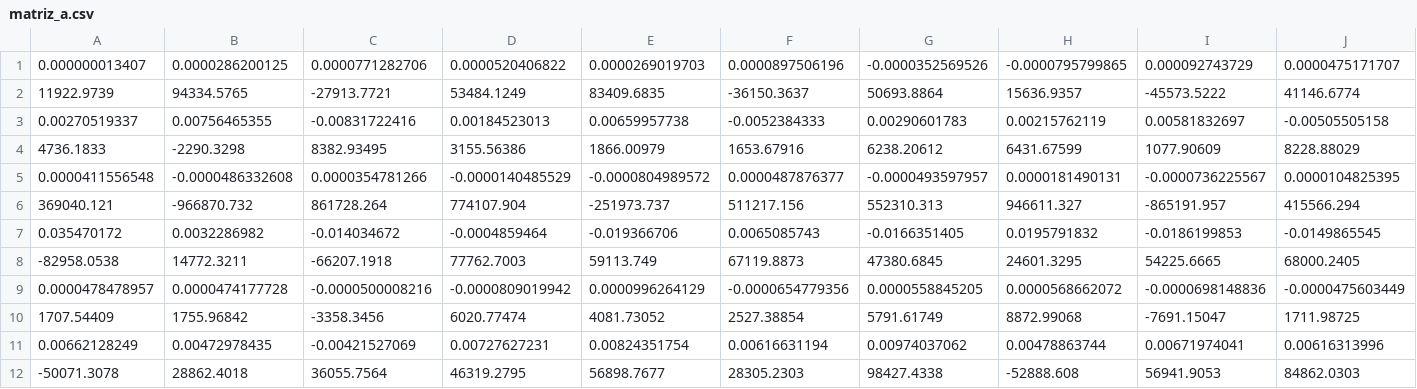
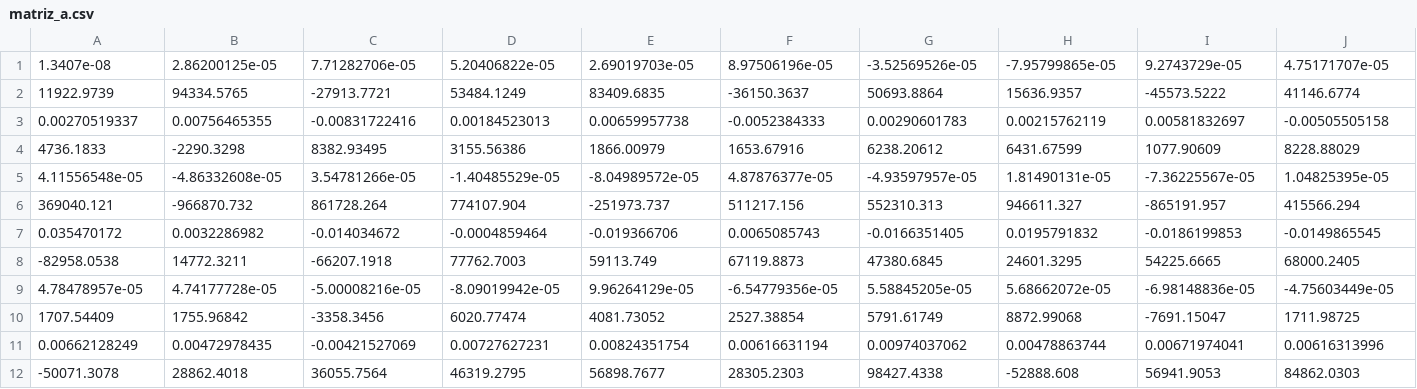
Before and after one commit to Manu-D-S/cn-parcial-gauss12--Fuentes-Gallardo-, a CSV file: datos/matriz_a.csv, drawn as a sheet; only a part is shown; removed rows and columns are numbered as before the commit, all else as after; rows hold the shown columns only; the diff names each change by its address in the sheet, - before the commit and + after, or states it on an @@ line.

```diff
--- a/datos/matriz_a.csv
+++ b/datos/matriz_a.csv
-row 1: 0.000000013407 | 0.0000286200125 | 0.0000771282706 | 0.0000520406822 | 0.0000269019703 | 0.0000897506196 | -0.0000352569526 | -0.0000795799865 | 0.000092743729 | 0.0000475171707
+row 1: 1.3407e-08 | 2.86200125e-05 | 7.71282706e-05 | 5.20406822e-05 | 2.69019703e-05 | 8.97506196e-05 | -3.52569526e-05 | -7.95799865e-05 | 9.2743729e-05 | 4.75171707e-05
-row 5: 0.0000411556548 | -0.0000486332608 | 0.0000354781266 | -0.0000140485529 | -0.0000804989572 | 0.0000487876377 | -0.0000493597957 | 0.0000181490131 | -0.0000736225567 | 0.0000104825395
+row 5: 4.11556548e-05 | -4.86332608e-05 | 3.54781266e-05 | -1.40485529e-05 | -8.04989572e-05 | 4.87876377e-05 | -4.93597957e-05 | 1.81490131e-05 | -7.36225567e-05 | 1.04825395e-05
-row 9: 0.0000478478957 | 0.0000474177728 | -0.0000500008216 | -0.0000809019942 | 0.0000996264129 | -0.0000654779356 | 0.0000558845205 | 0.0000568662072 | -0.0000698148836 | -0.0000475603449
+row 9: 4.78478957e-05 | 4.74177728e-05 | -5.00008216e-05 | -8.09019942e-05 | 9.96264129e-05 | -6.54779356e-05 | 5.58845205e-05 | 5.68662072e-05 | -6.98148836e-05 | -4.75603449e-05
```
Also changed, not shown: datos/vector_b.csv, 8 other files.
